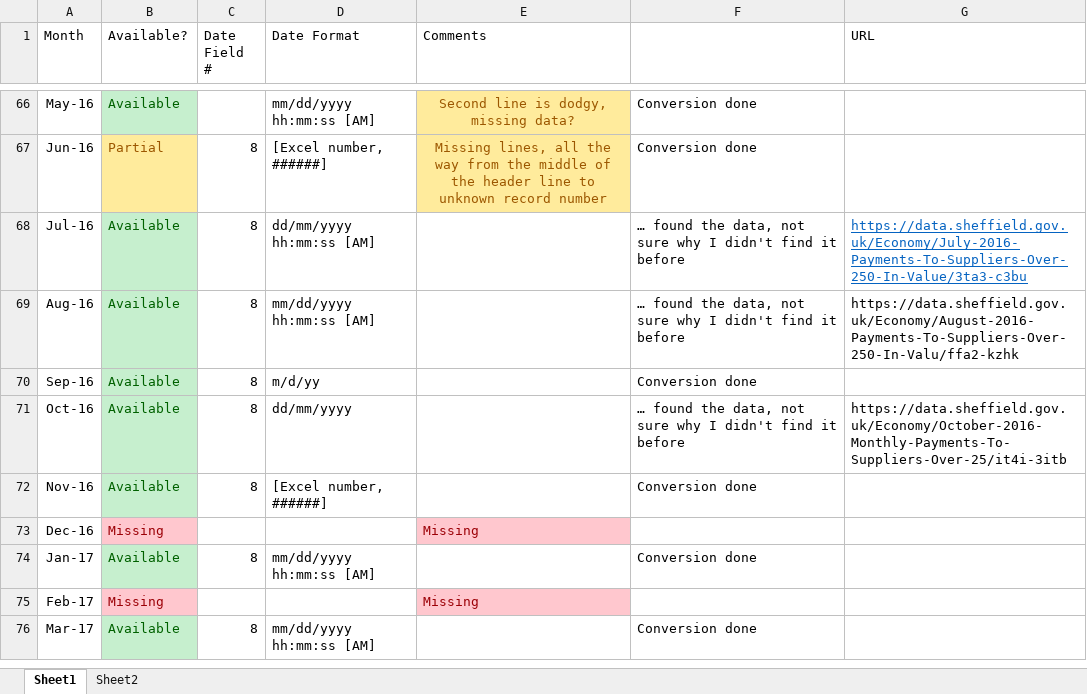
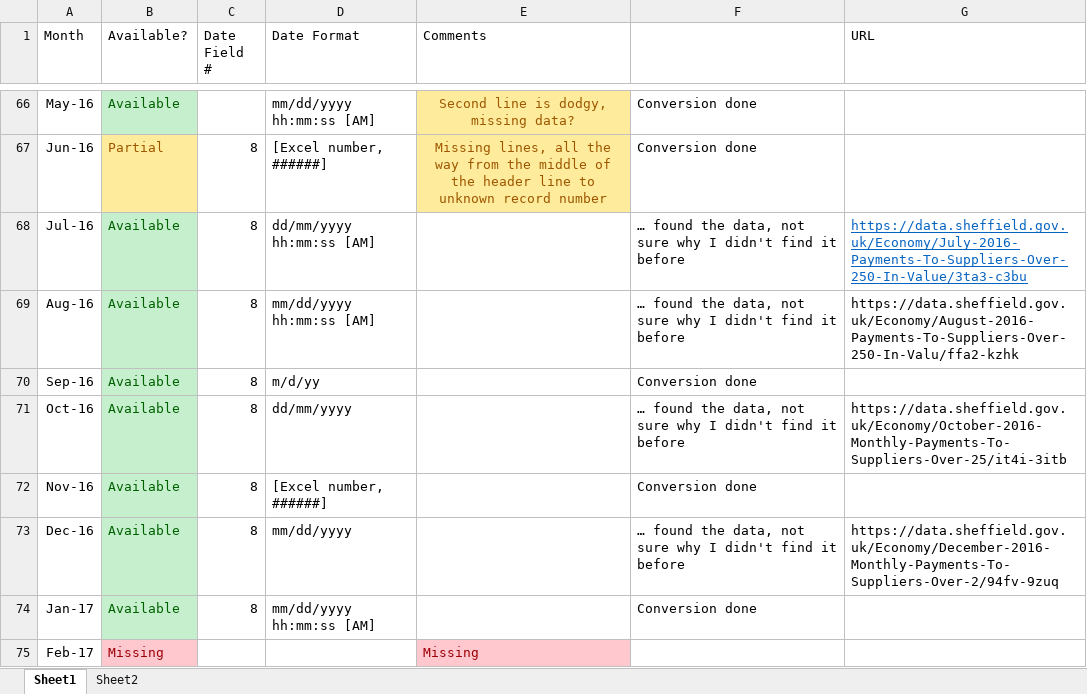
Before and after one commit to mattturner86/Sheffield-Spending-Data-Cleanup, an Excel workbook: Data Quality.xlsx, sheet Sheet1, drawn as a sheet; only a part is shown, gaps mark what is left out; the shorter side is filled out with more unchanged rows; values as stored, in another font and other column widths than the file's, no borders; the diff names each change by its address in the sheet, - before the commit and + after, or states it on an @@ line.

Commit message:
December 2016 data added
Not sure why, but I searched the council data website this morning and
the December 2016 data was there. I'm fairly sure it wasn't previously,
but the published date is well in the past, maybe I missed something.

```diff
--- a/Data Quality.xlsx (sheet Sheet1)
+++ b/Data Quality.xlsx (sheet Sheet1)
-B73 (Available?): Missing
+B73 (Available?): Available
@@ B73 fill: #FFC7CE → #C6EFCE, text colour: #9C0006 → #006100 @@
-C73 (Date Field #): (empty)
+C73 (Date Field #): 8
-D73 (Date Format): (empty)
+D73 (Date Format): mm/dd/yyyy
-E73 (Comments): Missing
+E73 (Comments): (empty)
-E73 fill: #FFC7CE
+E73 fill: none
-F73: (empty)
+F73: … found the data, not sure why I didn't find it before
-G73 (URL): (empty)
+G73 (URL): https://data.sheffield.gov.uk/Economy/December-2016-Monthly-Payments-To-Suppliers-Over-2/94fv-9zuq
```
Also changed, not shown: 2 other files.
